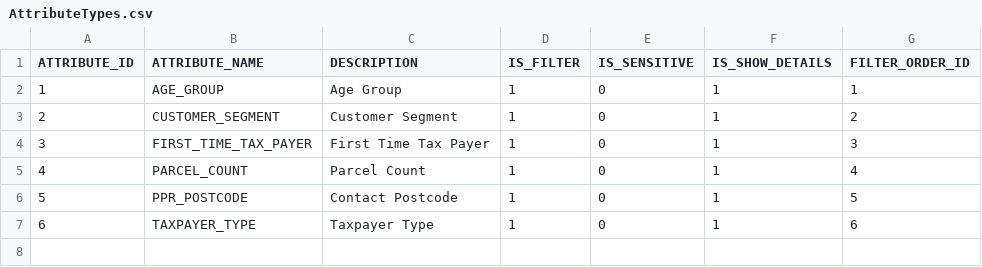
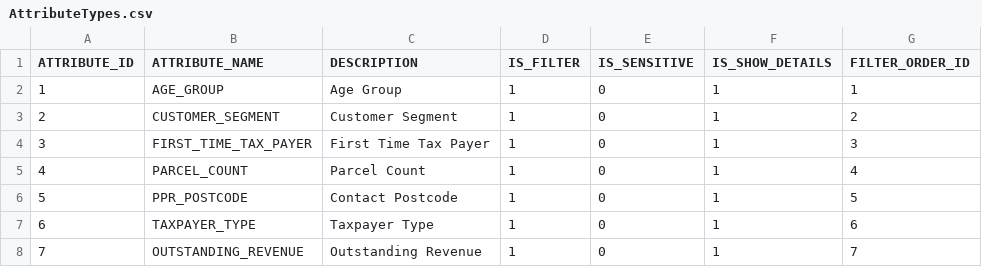
Before and after one commit to alexhonki/osr_edw_lti, a CSV file: core_db/src/data/masterData/AttributeTypes.csv, drawn as a sheet.

Commit message:
updated AtrributeTypes csv, added a new attribute for Outstanding amount and modified the segments for customer segment attribute from tax value to tax amount

```diff
--- a/core_db/src/data/masterData/AttributeTypes.csv
+++ b/core_db/src/data/masterData/AttributeTypes.csv
@@ -7 +7,2 @@ ATTRIBUTE_ID,ATTRIBUTE_NAME,DESCRIPTION,IS_FILTER,IS_SENSITIVE,IS_SHOW_DETAILS,F
 6,TAXPAYER_TYPE,Taxpayer Type,1,0,1,6
+7,OUTSTANDING_REVENUE,Outstanding Revenue,1,0,1,7
```
Also changed, not shown: 1 other file.
